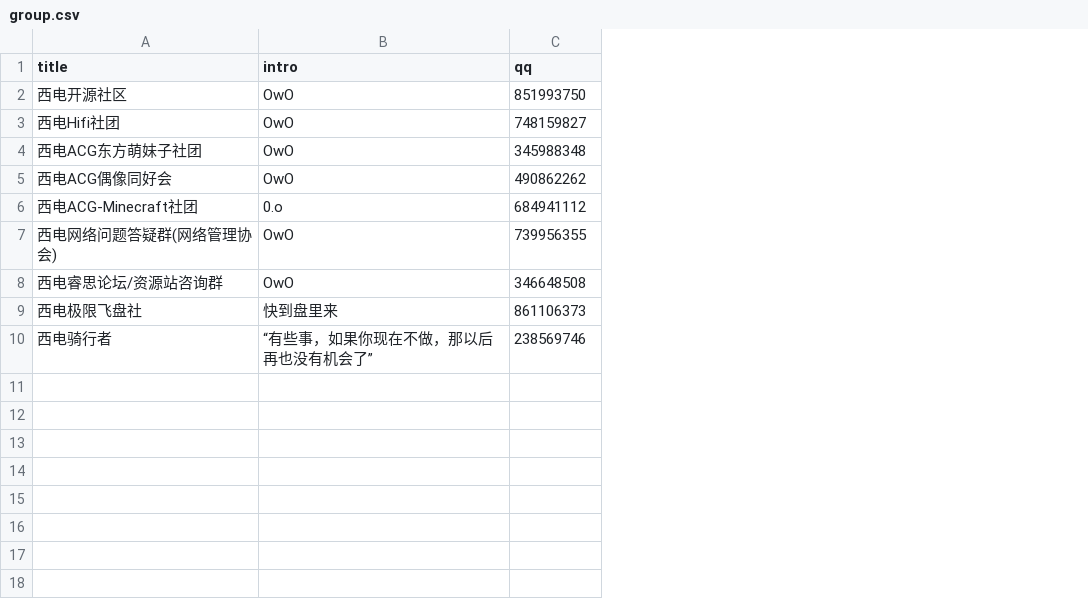
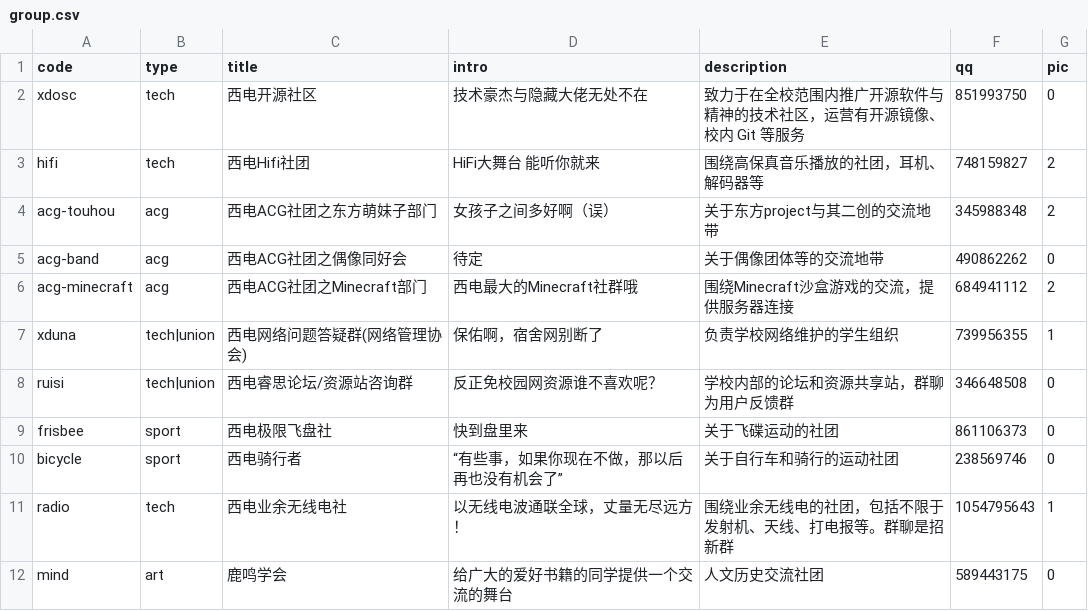
Before and after one commit to BenderBlog/traintime_pda_backend, a CSV file: group.csv, drawn as a sheet; addresses are those after the commit; the diff names each change by its address in the sheet, - before the commit and + after, or states it on an @@ line.

Commit message:
add group suggestion

```diff
--- a/group.csv
+++ b/group.csv
+column A (code), rows 2-10: xdosc | hifi | acg-touhou | acg-band | acg-minecraft | xduna | ruisi | frisbee | bicycle
+column B (type), rows 2-10: tech | tech | acg | acg | acg | tech|union | tech|union | sport | sport
+column E (description), rows 2-10: 致力于在全校范围内推广开源软件与精神的技术社区，运营有开源镜像、校内 Git 等服务 | 围绕高保真音乐播放的社团，耳机、解码器等 | 关于东方project与其二创的交流地带 | 关于偶像团体等的交流地带 | 围绕Minecraft沙盒游戏的交流，提供服务器连接 | 负责学校网络维护的学生组织 | 学校内部的论坛和资源共享站，群聊为用户反馈群 | 关于飞碟运动的社团 | 关于自行车和骑行的运动社团
+column G (pic), rows 2-10: 0 | 2 | 2 | 0 | 2 | 1 | 0 | 0 | 0
-D2 (intro): OwO
+D2 (intro): 技术豪杰与隐藏大佬无处不在
-D3 (intro): OwO
+D3 (intro): HiFi大舞台 能听你就来
-C4 (title): 西电ACG东方萌妹子社团
+C4 (title): 西电ACG社团之东方萌妹子部门
-D4 (intro): OwO
+D4 (intro): 女孩子之间多好啊（误）
-C5 (title): 西电ACG偶像同好会
+C5 (title): 西电ACG社团之偶像同好会
-D5 (intro): OwO
+D5 (intro): 待定
-C6 (title): 西电ACG-Minecraft社团
+C6 (title): 西电ACG社团之Minecraft部门
-D6 (intro): 0.o
+D6 (intro): 西电最大的Minecraft社群哦
-D7 (intro): OwO
+D7 (intro): 保佑啊，宿舍网别断了
-D8 (intro): OwO
+D8 (intro): 反正免校园网资源谁不喜欢呢？
+row 11: radio | tech | 西电业余无线电社 | 以无线电波通联全球，丈量无尽远方！ | 围绕业余无线电的社团，包括不限于发射机、天线、打电报等。群聊是招新群 | 1054795643 | 1
+row 12: mind | art | 鹿鸣学会 | 给广大的爱好书籍的同学提供一个交流的舞台 | 人文历史交流社团 | 589443175 | 0
```
Also changed, not shown: message.csv, 9 other files.
